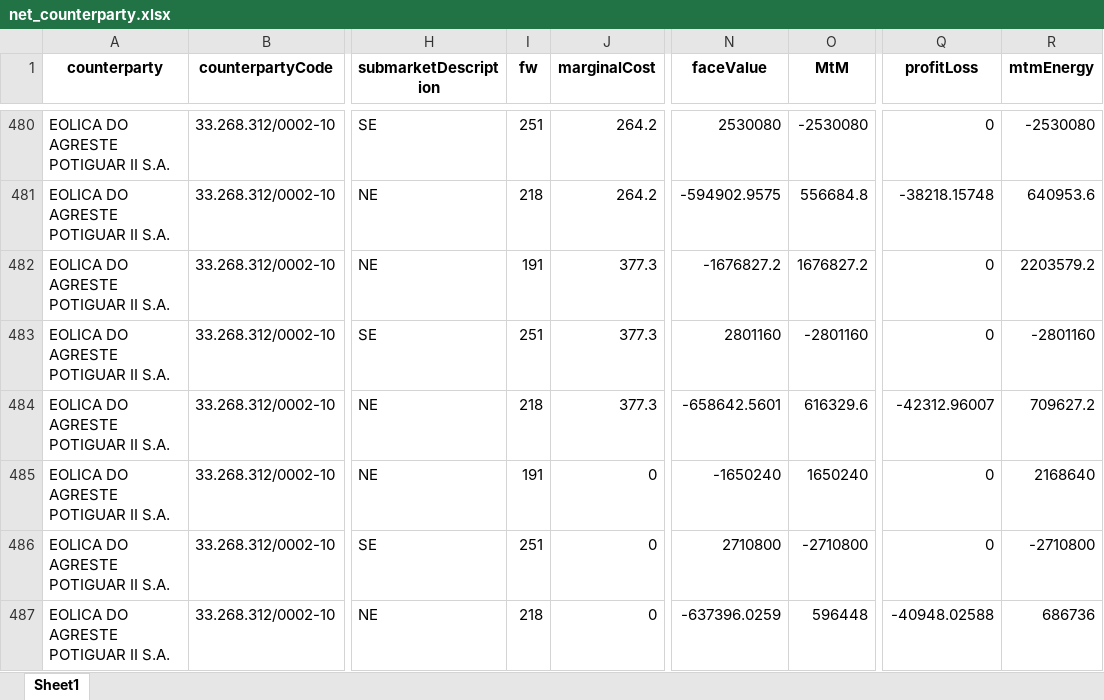
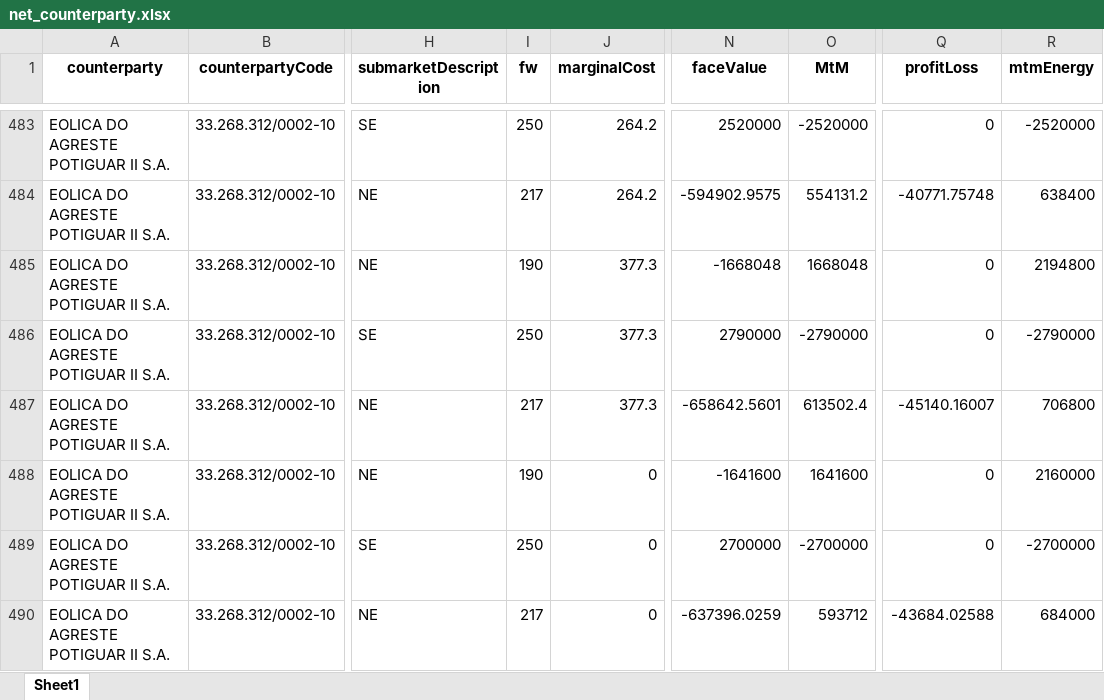
Before and after one commit to gabrielbarreto1519/volt-insight, an Excel workbook: public/data/net_counterparty.xlsx, sheet Sheet1, drawn as a sheet; only a part is shown, gaps mark what is left out; values as stored, in another font and other column widths than the file's, no borders; addresses are those after the commit; the diff covers the shown part only; the diff names each change by its address in the sheet, - before the commit and + after, or states it on an @@ line.

```diff
--- a/public/data/net_counterparty.xlsx (sheet Sheet1)
+++ b/public/data/net_counterparty.xlsx (sheet Sheet1)
-I483 (fw): 251
+I483 (fw): 250
-N483 (faceValue): 2530080
+N483 (faceValue): 2520000
-O483 (MtM): -2530080
+O483 (MtM): -2520000
-R483 (mtmEnergy): -2530080
+R483 (mtmEnergy): -2520000
-I484 (fw): 218
+I484 (fw): 217
-O484 (MtM): 556684.8
+O484 (MtM): 554131.2
-Q484 (profitLoss): -38218.15748
+Q484 (profitLoss): -40771.75748
-R484 (mtmEnergy): 640953.6
+R484 (mtmEnergy): 638400
-I485 (fw): 191
+I485 (fw): 190
-N485 (faceValue): -1676827.2
+N485 (faceValue): -1668048
-O485 (MtM): 1676827.2
+O485 (MtM): 1668048
-R485 (mtmEnergy): 2203579.2
+R485 (mtmEnergy): 2194800
-I486 (fw): 251
+I486 (fw): 250
-N486 (faceValue): 2801160
+N486 (faceValue): 2790000
-O486 (MtM): -2801160
+O486 (MtM): -2790000
-R486 (mtmEnergy): -2801160
+R486 (mtmEnergy): -2790000
-I487 (fw): 218
+I487 (fw): 217
-O487 (MtM): 616329.6
+O487 (MtM): 613502.4
-Q487 (profitLoss): -42312.96007
+Q487 (profitLoss): -45140.16007
-R487 (mtmEnergy): 709627.2
+R487 (mtmEnergy): 706800
-I488 (fw): 191
+I488 (fw): 190
-N488 (faceValue): -1650240
+N488 (faceValue): -1641600
-O488 (MtM): 1650240
+O488 (MtM): 1641600
-R488 (mtmEnergy): 2168640
+R488 (mtmEnergy): 2160000
-I489 (fw): 251
+I489 (fw): 250
-N489 (faceValue): 2710800
+N489 (faceValue): 2700000
-O489 (MtM): -2710800
+O489 (MtM): -2700000
-R489 (mtmEnergy): -2710800
+R489 (mtmEnergy): -2700000
-I490 (fw): 218
+I490 (fw): 217
-O490 (MtM): 596448
+O490 (MtM): 593712
-Q490 (profitLoss): -40948.02588
+Q490 (profitLoss): -43684.02588
-R490 (mtmEnergy): 686736
+R490 (mtmEnergy): 684000
```
Also changed, not shown: 8 added rows and 1340 edited cells elsewhere in this sheet, public/data/downside_risk_-_month.xlsx, public/data/downside_risk_-_year.xlsx, 9 other files.
